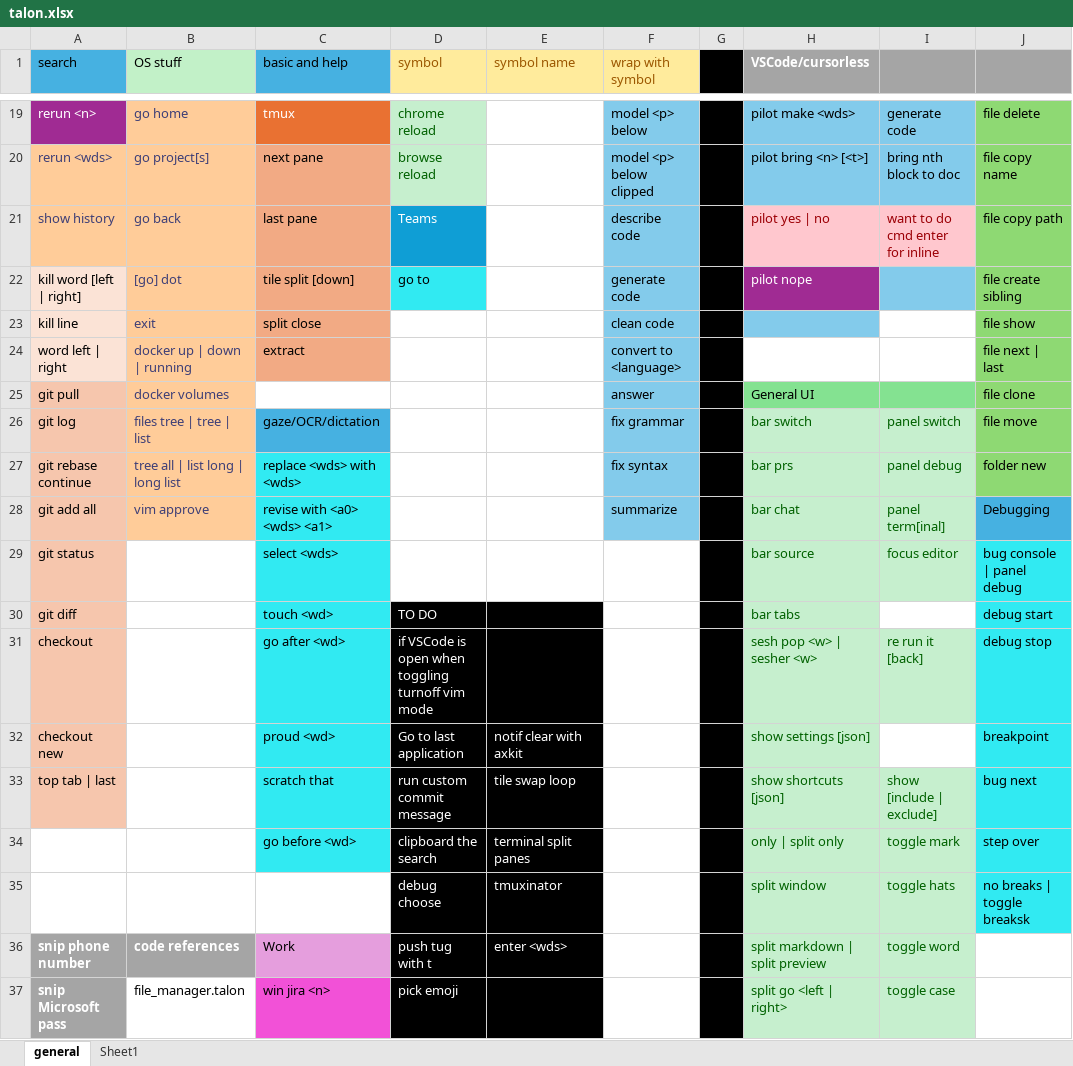
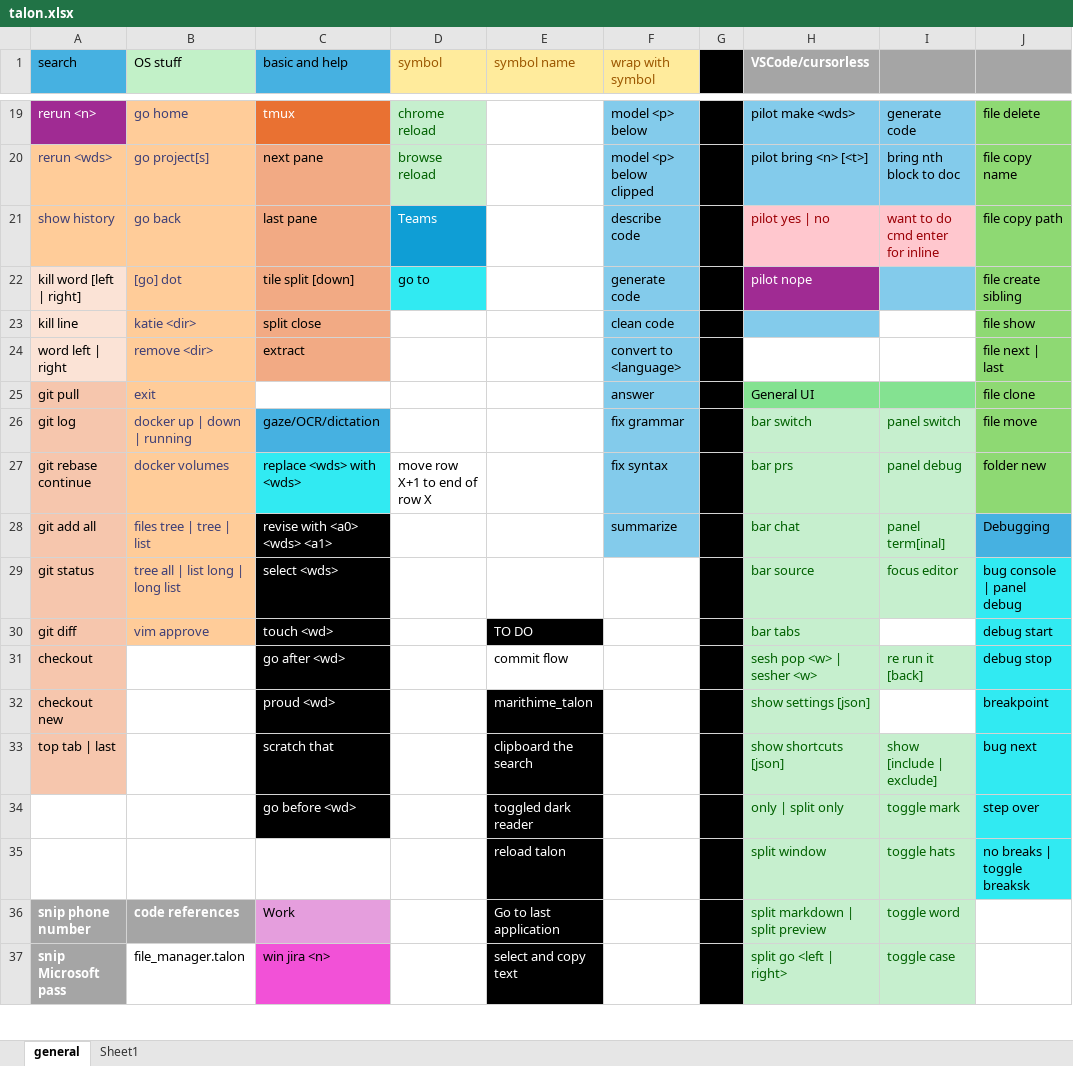
Before and after one commit to thetomcraig/talon_scripts, an Excel workbook: talon.xlsx, sheet general, drawn as a sheet; only a part is shown, gaps mark what is left out; values as stored, in another font and other column widths than the file's, no borders; the diff covers the shown part only; the diff names each change by its address in the sheet, - before the commit and + after, or states it on an @@ line.

Commit message:
cheat sheet

```diff
--- a/talon.xlsx (sheet general)
+++ b/talon.xlsx (sheet general)
-B23 (OS stuff): exit
+B23 (OS stuff): katie <dir>
-B24 (OS stuff): docker up | down | running
+B24 (OS stuff): remove <dir>
-B25 (OS stuff): docker volumes
+B25 (OS stuff): exit
-B26 (OS stuff): files tree | tree | list
+B26 (OS stuff): docker up | down | running
-B27 (OS stuff): tree all | list long | long list
+B27 (OS stuff): docker volumes
-D27 (symbol): (empty)
+D27 (symbol): move row X+1 to end of row X
-B28 (OS stuff): vim approve
+B28 (OS stuff): files tree | tree | list
@@ C28:C34 fill: #31EAF2 → #000000, text colour: black → #FFFFFF @@
-B29 (OS stuff): (empty)
+B29 (OS stuff): tree all | list long | long list
-B29:B30 fill: none
+B29:B30 fill: #FFCC99
-B30 (OS stuff): (empty)
+B30 (OS stuff): vim approve
-D30 (symbol): TO DO
+D30 (symbol): (empty)
-D30 fill: #000000
+D30 fill: none
-E30 (symbol name): (empty)
+E30 (symbol name): TO DO
-D31 (symbol): if VSCode is open when toggling turnoff vim mode
+D31 (symbol): (empty)
-D31:E31 fill: #000000
+D31:E31 fill: none
-E31 (symbol name): (empty)
+E31 (symbol name): commit flow
-D32 (symbol): Go to last application
+D32 (symbol): (empty)
-D32:D37 fill: #000000
+D32:D37 fill: none
-E32 (symbol name): notif clear with axkit
+E32 (symbol name): marithime_talon
-D33 (symbol): run custom commit message
+D33 (symbol): (empty)
-E33 (symbol name): tile swap loop
+E33 (symbol name): clipboard the search
-D34 (symbol): clipboard the search
+D34 (symbol): (empty)
-E34 (symbol name): terminal split panes
+E34 (symbol name): toggled dark reader
-D35 (symbol): debug choose
+D35 (symbol): (empty)
-E35 (symbol name): tmuxinator
+E35 (symbol name): reload talon
-D36 (symbol): push tug with t
+D36 (symbol): (empty)
-E36 (symbol name): enter <wds>
+E36 (symbol name): Go to last application
-D37 (symbol): pick emoji
+D37 (symbol): (empty)
-E37 (symbol name): (empty)
+E37 (symbol name): select and copy text
```
Also changed, not shown: 19 added rows, 6 removed rows, 4 edited cells and cell formats elsewhere in this sheet.
